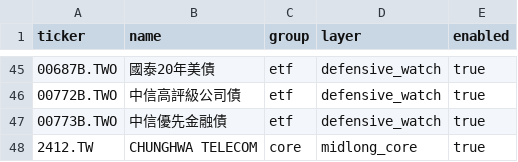
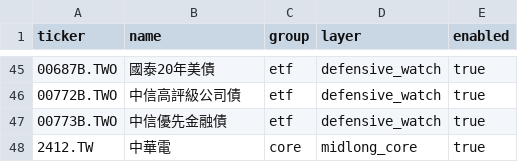
Before and after one commit to tokuzfunpi/stock-watch, a CSV file: watchlist.csv, drawn as a sheet; only a part is shown, gaps mark what is left out.

Commit message:
Prefer Chinese names for Taiwan tickers

```diff
--- a/watchlist.csv
+++ b/watchlist.csv
@@ -47,2 +47,2 @@
 00773B.TWO,中信優先金融債,etf,defensive_watch,true
-2412.TW,CHUNGHWA TELECOM,core,midlong_core,true
+2412.TW,中華電,core,midlong_core,true
```
Also changed, not shown: 3 other files.
